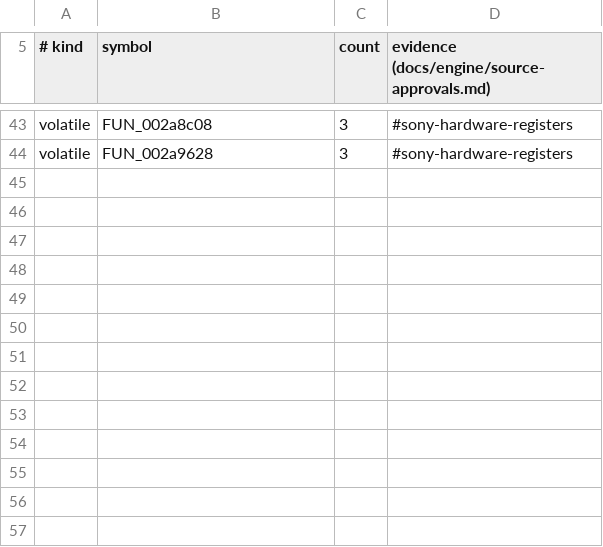
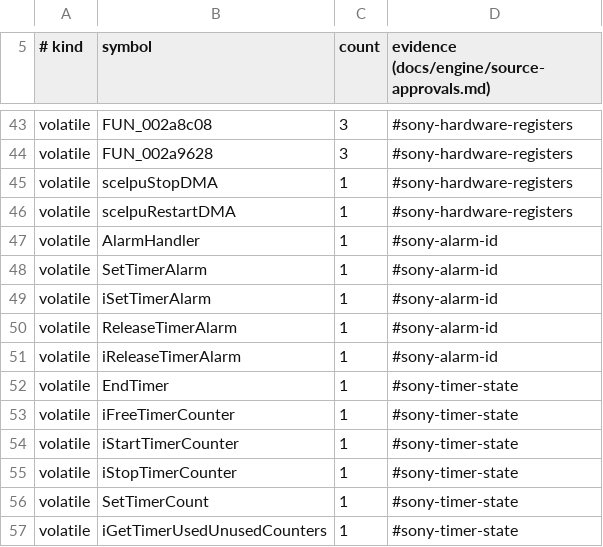
Before and after one commit to crashbashash/DW4_Decomp, a TSV file: config/source-approvals.tsv, drawn as a sheet; only a part is shown, gaps mark what is left out.

```diff
--- a/config/source-approvals.tsv
+++ b/config/source-approvals.tsv
@@ -44 +44,14 @@ volatile	FUN_002a8c08	3	#sony-hardware-registers
 volatile	FUN_002a9628	3	#sony-hardware-registers
+volatile	sceIpuStopDMA	1	#sony-hardware-registers
+volatile	sceIpuRestartDMA	1	#sony-hardware-registers
+volatile	AlarmHandler	1	#sony-alarm-id
+volatile	SetTimerAlarm	1	#sony-alarm-id
+volatile	iSetTimerAlarm	1	#sony-alarm-id
+volatile	ReleaseTimerAlarm	1	#sony-alarm-id
+volatile	iReleaseTimerAlarm	1	#sony-alarm-id
+volatile	EndTimer	1	#sony-timer-state
+volatile	iFreeTimerCounter	1	#sony-timer-state
+volatile	iStartTimerCounter	1	#sony-timer-state
+volatile	iStopTimerCounter	1	#sony-timer-state
+volatile	SetTimerCount	1	#sony-timer-state
+volatile	iGetTimerUsedUnusedCounters	1	#sony-timer-state
```
Also changed, not shown: data/check-categories.tsv, 5 other files.
